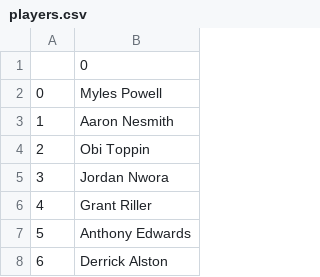
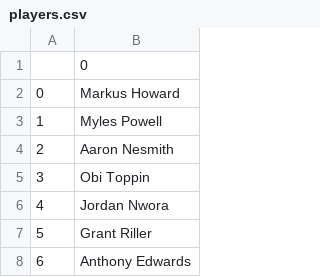
Before and after one commit to ayellowman3/draziw_rmg, a CSV file: players.csv, drawn as a sheet; only a part is shown; the shorter side is filled out with more unchanged rows; addresses are those after the commit; the diff names each change by its address in the sheet, - before the commit and + after, or states it on an @@ line.

```diff
--- a/players.csv
+++ b/players.csv
+row 2: 0 | Markus Howard
@@ column A renumbered from row 3 down @@
```
Also changed, not shown: 1 other file.
